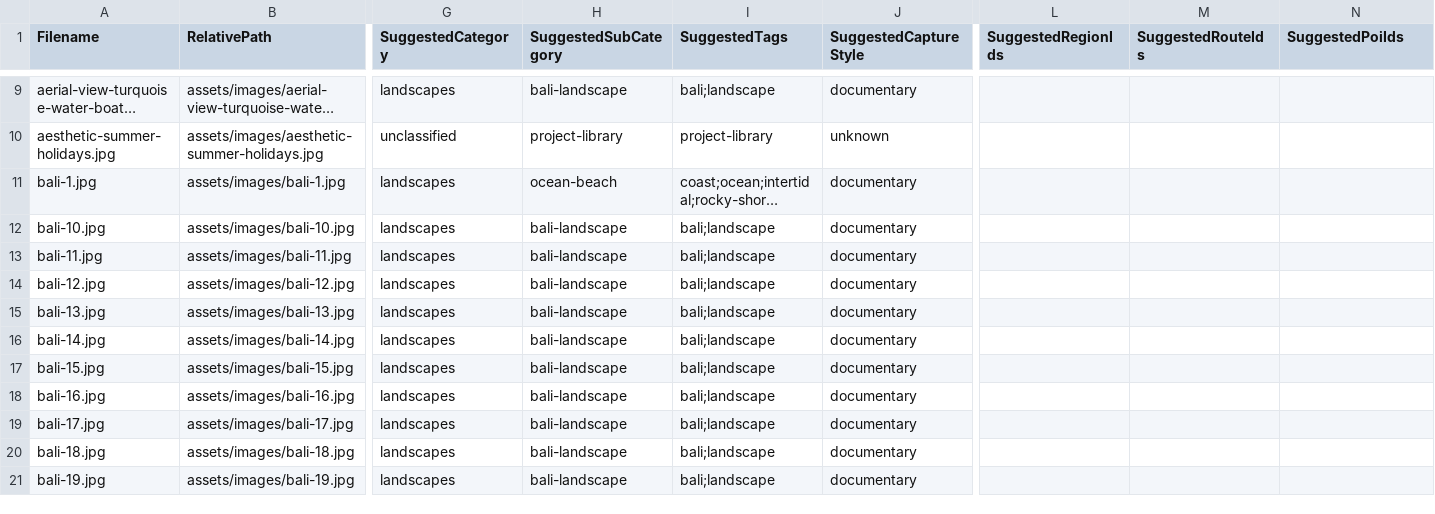
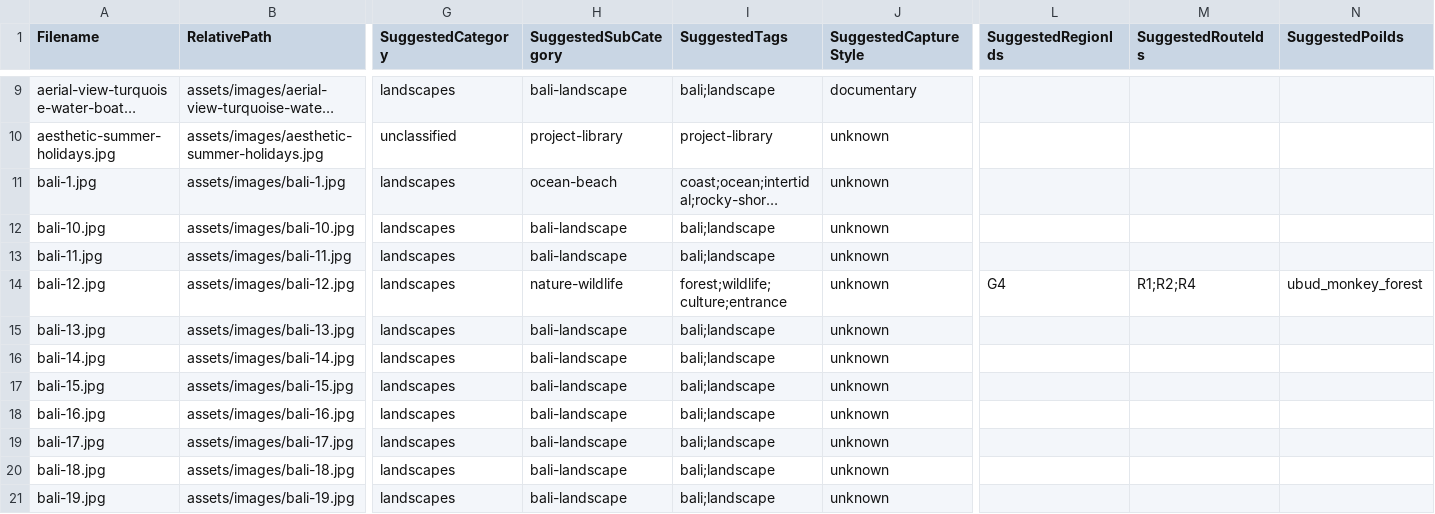
Before and after one commit to lingfengai731/Agentstrip, a CSV file: wandermind-studio/frontend/assets/data/image-intake-review.csv, drawn as a sheet; only a part is shown, gaps mark what is left out; long unchanged cells end in …; the diff covers the shown part only; the diff names each change by its address in the sheet, - before the commit and + after, or states it on an @@ line.

Commit message:
feat: add exact Bali POI image previews

```diff
--- a/wandermind-studio/frontend/assets/data/image-intake-review.csv
+++ b/wandermind-studio/frontend/assets/data/image-intake-review.csv
-J11:J21 (SuggestedCaptureStyle): documentary
+J11:J21 (SuggestedCaptureStyle): unknown
-H14 (SuggestedSubCategory): bali-landscape
+H14 (SuggestedSubCategory): nature-wildlife
-I14 (SuggestedTags): bali;landscape
+I14 (SuggestedTags): forest;wildlife;culture;entrance
-L14 (SuggestedRegionIds): (empty)
+L14 (SuggestedRegionIds): G4
-M14 (SuggestedRouteIds): (empty)
+M14 (SuggestedRouteIds): R1;R2;R4
-N14 (SuggestedPoiIds): (empty)
+N14 (SuggestedPoiIds): ubud_monkey_forest
```
Also changed, not shown: 5 added rows, 1 removed row, 3 moved rows and 17 edited cells elsewhere in this file, 25 other files.
